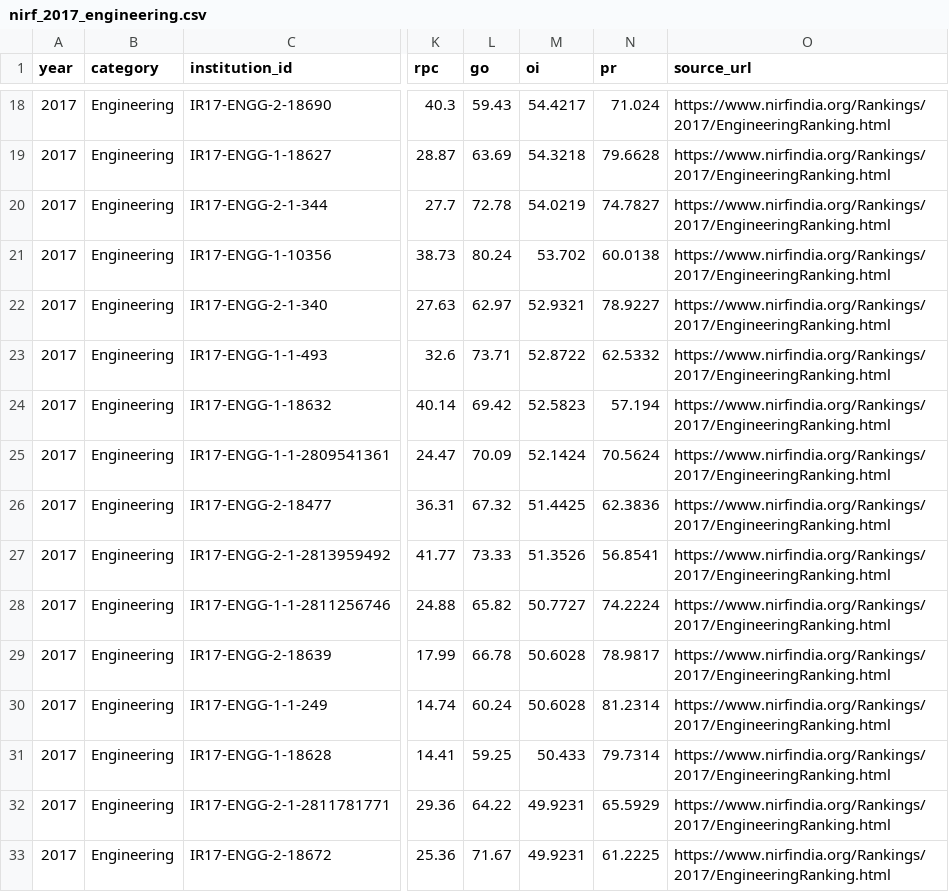
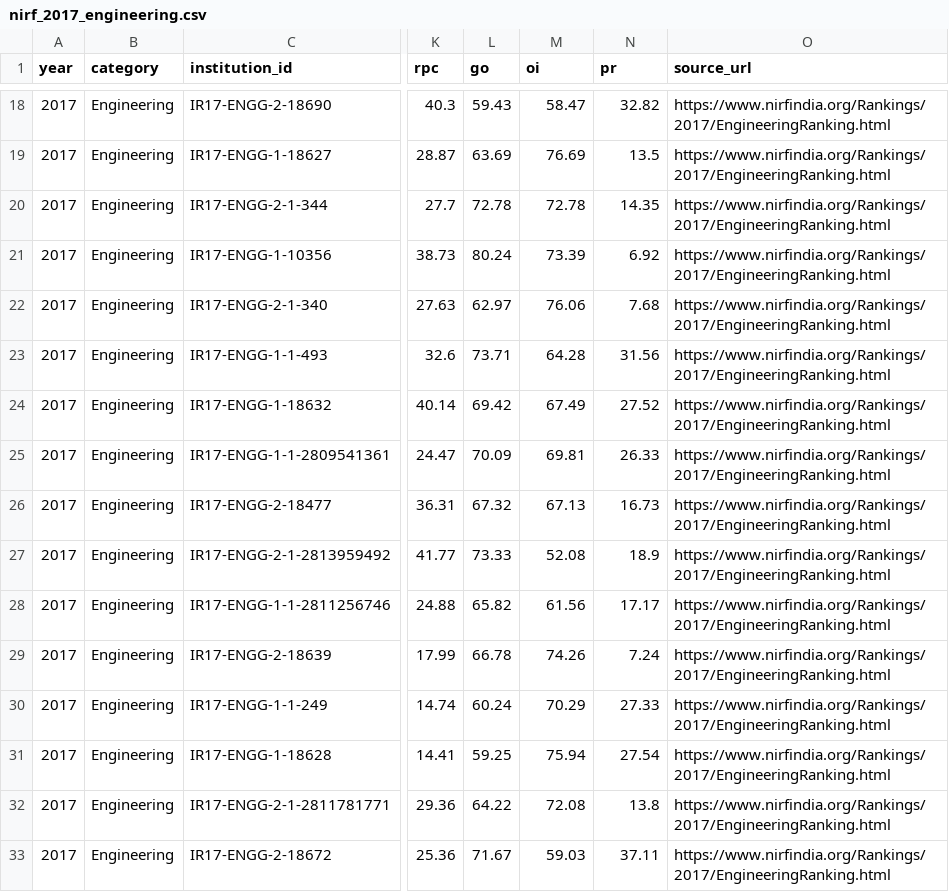
Before and after one commit to CodeByVikasYS/DHV-Project, a CSV file: NIRF-Dashboard/data/raw/2017/nirf_2017_engineering.csv, drawn as a sheet; only a part is shown, gaps mark what is left out; the diff covers the shown part only; the diff names each change by its address in the sheet, - before the commit and + after, or states it on an @@ line.

```diff
--- a/NIRF-Dashboard/data/raw/2017/nirf_2017_engineering.csv
+++ b/NIRF-Dashboard/data/raw/2017/nirf_2017_engineering.csv
-M18 (oi): 54.4217
+M18 (oi): 58.47
-N18 (pr): 71.024
+N18 (pr): 32.82
-M19 (oi): 54.3218
+M19 (oi): 76.69
-N19 (pr): 79.6628
+N19 (pr): 13.5
-M20 (oi): 54.0219
+M20 (oi): 72.78
-N20 (pr): 74.7827
+N20 (pr): 14.35
-M21 (oi): 53.702
+M21 (oi): 73.39
-N21 (pr): 60.0138
+N21 (pr): 6.92
-M22 (oi): 52.9321
+M22 (oi): 76.06
-N22 (pr): 78.9227
+N22 (pr): 7.68
-M23 (oi): 52.8722
+M23 (oi): 64.28
-N23 (pr): 62.5332
+N23 (pr): 31.56
-M24 (oi): 52.5823
+M24 (oi): 67.49
-N24 (pr): 57.194
+N24 (pr): 27.52
-M25 (oi): 52.1424
+M25 (oi): 69.81
-N25 (pr): 70.5624
+N25 (pr): 26.33
-M26 (oi): 51.4425
+M26 (oi): 67.13
-N26 (pr): 62.3836
+N26 (pr): 16.73
-M27 (oi): 51.3526
+M27 (oi): 52.08
-N27 (pr): 56.8541
+N27 (pr): 18.9
-M28 (oi): 50.7727
+M28 (oi): 61.56
-N28 (pr): 74.2224
+N28 (pr): 17.17
-M29 (oi): 50.6028
+M29 (oi): 74.26
-N29 (pr): 78.9817
+N29 (pr): 7.24
-M30 (oi): 50.6028
+M30 (oi): 70.29
-N30 (pr): 81.2314
+N30 (pr): 27.33
-M31 (oi): 50.433
+M31 (oi): 75.94
-N31 (pr): 79.7314
+N31 (pr): 27.54
-M32 (oi): 49.9231
+M32 (oi): 72.08
-N32 (pr): 65.5929
+N32 (pr): 13.8
-M33 (oi): 49.9231
+M33 (oi): 59.03
-N33 (pr): 61.2225
+N33 (pr): 37.11
```
Also changed, not shown: 168 edited cells elsewhere in this file, NIRF-Dashboard/data/raw/2017/nirf_2017_colleges.csv, 42 other files.
